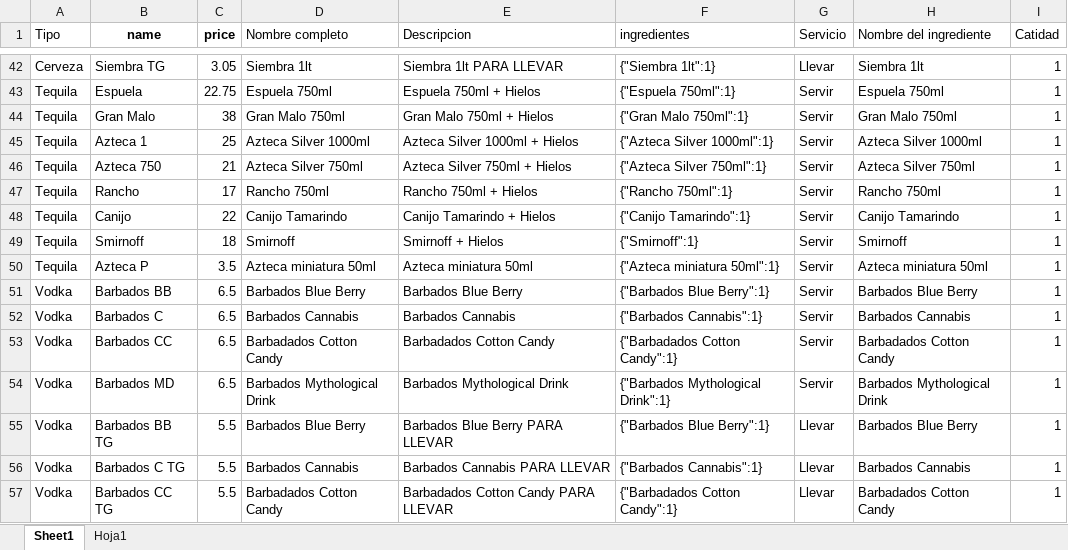
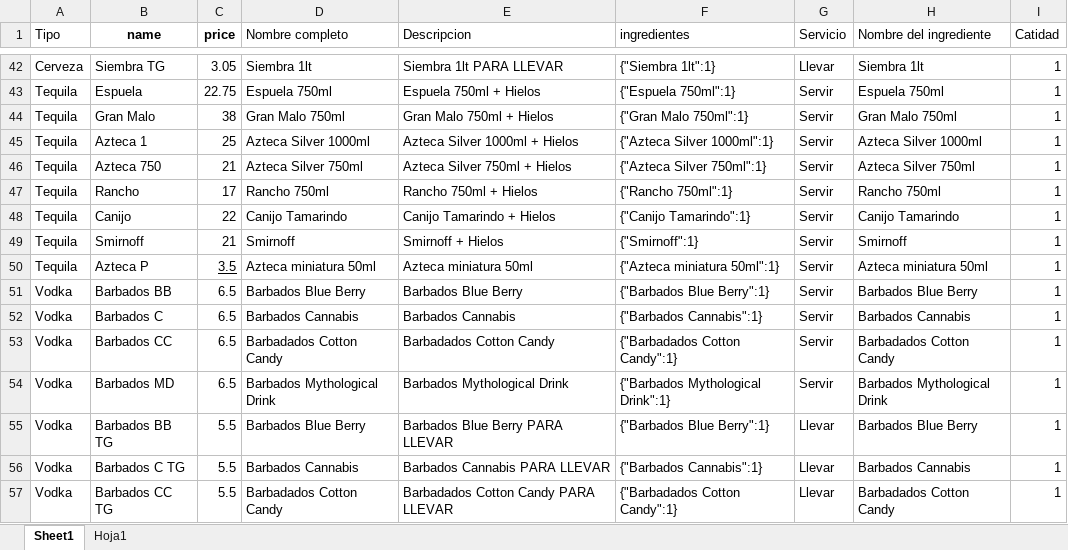
Before and after one commit to AirovT/ChumazeroBot, an Excel workbook: productosV2.xlsx, sheet Sheet1, drawn as a sheet; only a part is shown, gaps mark what is left out; values as stored, in another font and other column widths than the file's, no borders; the diff names each change by its address in the sheet, - before the commit and + after, or states it on an @@ line.

```diff
--- a/productosV2.xlsx (sheet Sheet1)
+++ b/productosV2.xlsx (sheet Sheet1)
-C49 (price): 18
+C49 (price): 21
-C50 underline: off
+C50 underline: on
```
Also changed, not shown: 2 other files.
